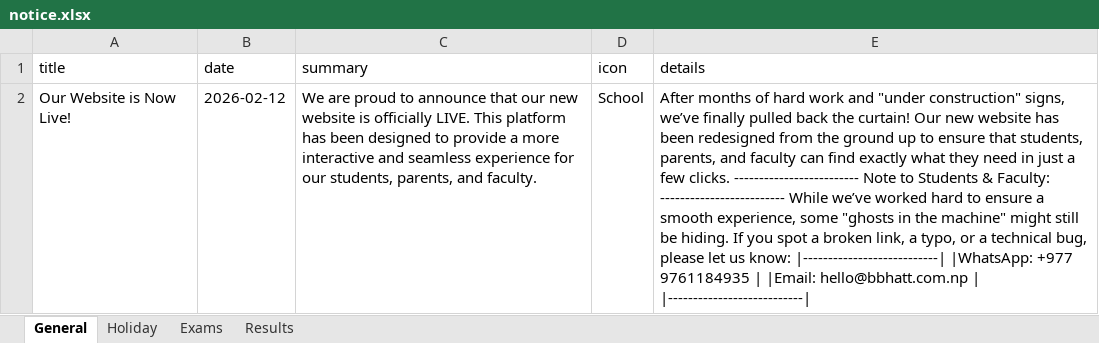
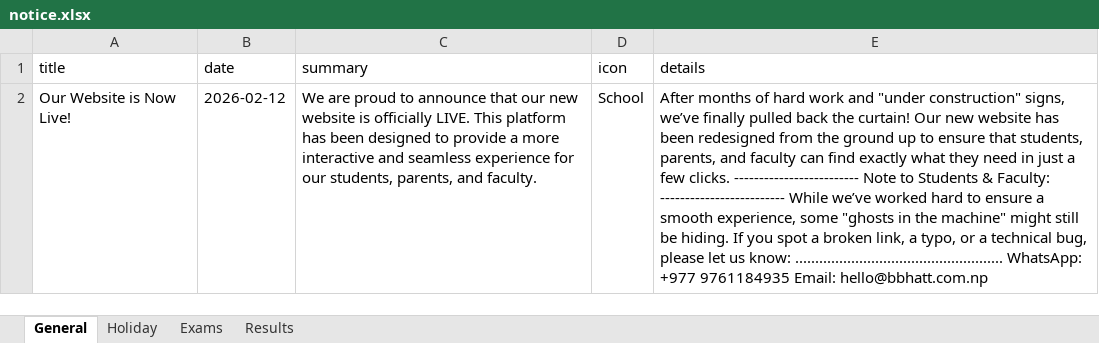
Before and after one commit to sarceducationfoundation/database, an Excel workbook: notice.xlsx, sheet General, drawn as a sheet; values as stored, in another font and other column widths than the file's, no borders; the diff names each change by its address in the sheet, - before the commit and + after, or states it on an @@ line.

Commit message:
Update notice.xlsx from SARC website admin

```diff
--- a/notice.xlsx (sheet General)
+++ b/notice.xlsx (sheet General)
-E2 (details): …us know: |---------------------------| |WhatsApp: +977 9761184935 | |Email: hello@bbhatt.com.np | |---------------------------|
+E2 (details): …us know: .................................................... WhatsApp: +977 9761184935 Email: hello@bbhatt.com.np
```
